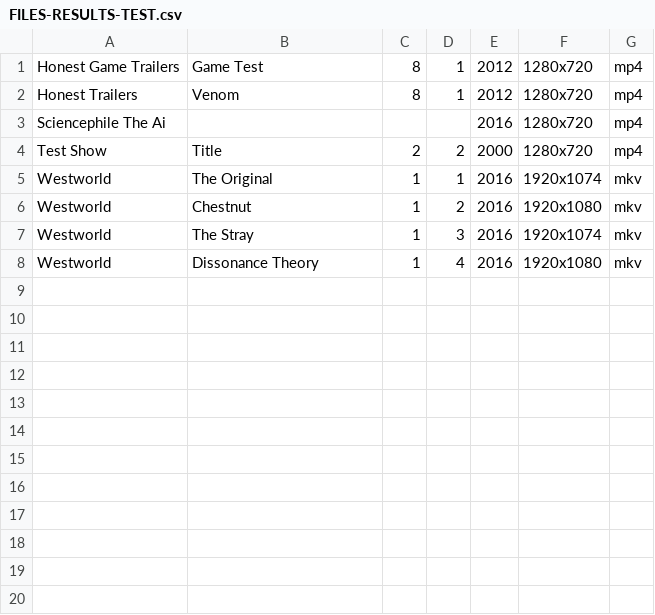
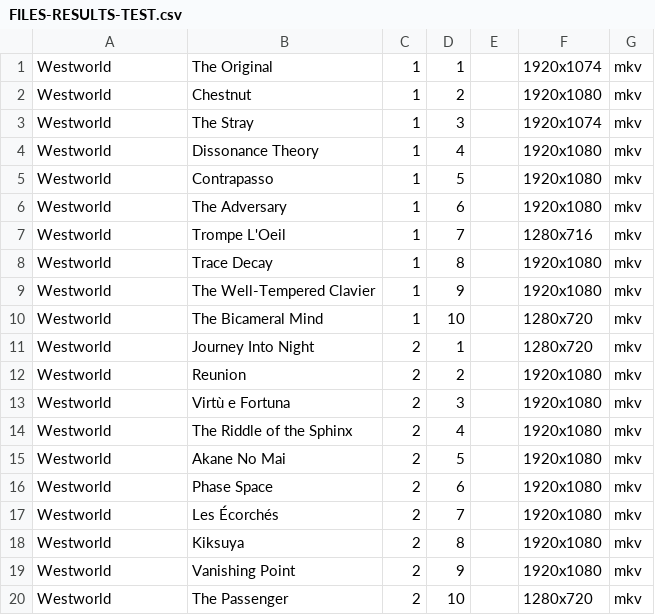
Before and after one commit to Hablakes/B_MEDIA_INDEX, a CSV file: NOTES/FILES-RESULTS-TEST.csv, drawn as a sheet.

```diff
--- a/NOTES/FILES-RESULTS-TEST.csv
+++ b/NOTES/FILES-RESULTS-TEST.csv
@@ -1,8 +1,20 @@
-Honest Game Trailers,Game Test,8,1,2012,1280x720,mp4
-Honest Trailers,Venom,8,1,2012,1280x720,mp4
-Sciencephile The Ai,,,,2016,1280x720,mp4
-Test Show,Title,2,2,2000,1280x720,mp4
-Westworld,The Original,1,1,2016,1920x1074,mkv
-Westworld,Chestnut,1,2,2016,1920x1080,mkv
-Westworld,The Stray,1,3,2016,1920x1074,mkv
-Westworld,Dissonance Theory,1,4,2016,1920x1080,mkv
+Westworld,The Original,1,1,,1920x1074,mkv
+Westworld,Chestnut,1,2,,1920x1080,mkv
+Westworld,The Stray,1,3,,1920x1074,mkv
+Westworld,Dissonance Theory,1,4,,1920x1080,mkv
+Westworld,Contrapasso,1,5,,1920x1080,mkv
+Westworld,The Adversary,1,6,,1920x1080,mkv
+Westworld,Trompe L'Oeil,1,7,,1280x716,mkv
+Westworld,Trace Decay,1,8,,1920x1080,mkv
+Westworld,The Well-Tempered Clavier,1,9,,1920x1080,mkv
+Westworld,The Bicameral Mind,1,10,,1280x720,mkv
+Westworld,Journey Into Night,2,1,,1280x720,mkv
+Westworld,Reunion,2,2,,1920x1080,mkv
+Westworld,Virtù e Fortuna,2,3,,1920x1080,mkv
+Westworld,The Riddle of the Sphinx,2,4,,1920x1080,mkv
+Westworld,Akane No Mai,2,5,,1920x1080,mkv
+Westworld,Phase Space,2,6,,1920x1080,mkv
+Westworld,Les Écorchés,2,7,,1920x1080,mkv
+Westworld,Kiksuya,2,8,,1920x1080,mkv
+Westworld,Vanishing Point,2,9,,1920x1080,mkv
+Westworld,The Passenger,2,10,,1280x720,mkv
```
Also changed, not shown: 4 other files.
